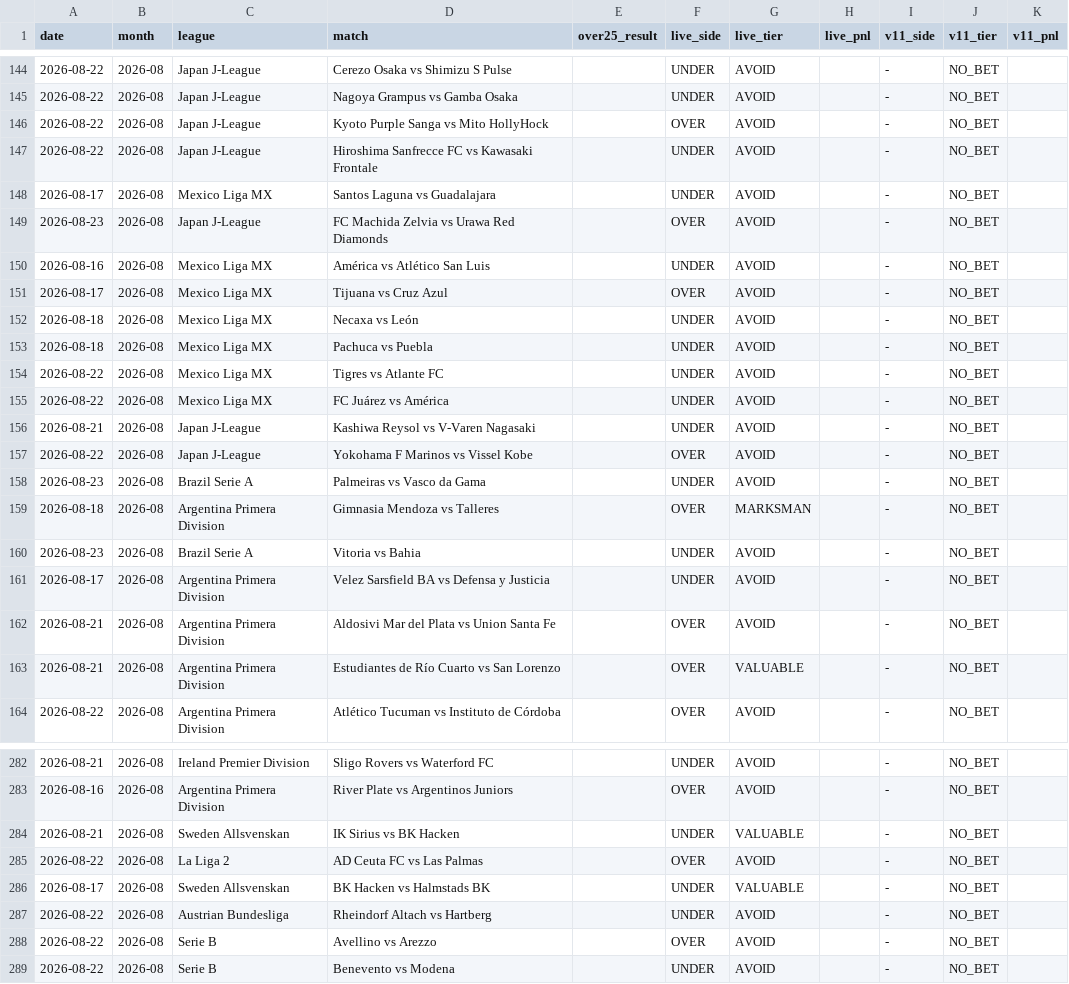
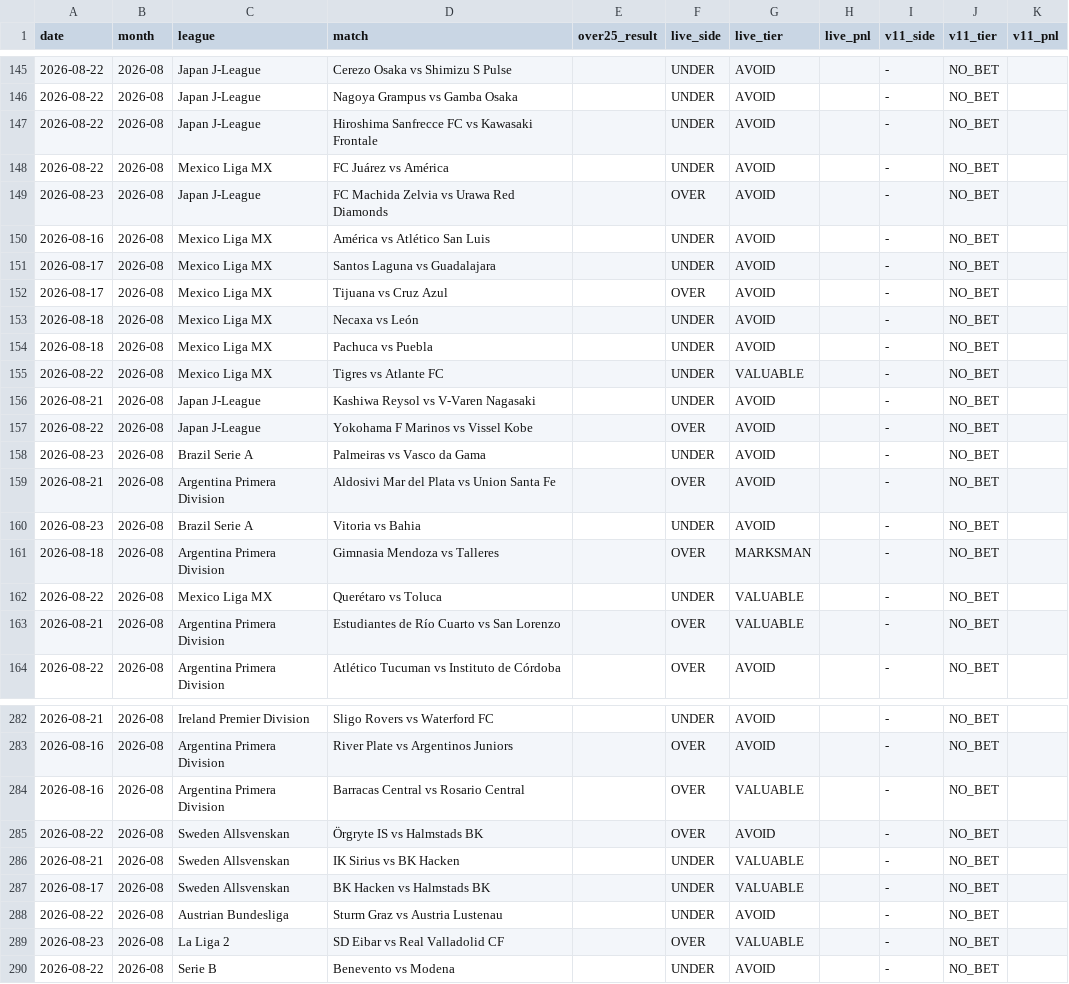
Before and after one commit to NevixAA/wowza_v11, a CSV file: output/v11_graded.csv, drawn as a sheet; only a part is shown, gaps mark what is left out; the diff covers the shown part only.

```diff
--- a/output/v11_graded.csv
+++ b/output/v11_graded.csv
@@ -145,7 +146,7 @@ date,month,league,match,over25_result,live_side,live_tier,live_pnl,v11_side,v11_
 2026-08-22,2026-08,Japan J-League,Nagoya Grampus vs Gamba Osaka,,UNDER,AVOID,,-,NO_BET,
-2026-08-22,2026-08,Japan J-League,Kyoto Purple Sanga vs Mito HollyHock,,OVER,AVOID,,-,NO_BET,
 2026-08-22,2026-08,Japan J-League,Hiroshima Sanfrecce FC vs Kawasaki Frontale,,UNDER,AVOID,,-,NO_BET,
-2026-08-17,2026-08,Mexico Liga MX,Santos Laguna vs Guadalajara,,UNDER,AVOID,,-,NO_BET,
+2026-08-22,2026-08,Mexico Liga MX,FC Juárez vs América,,UNDER,AVOID,,-,NO_BET,
 2026-08-23,2026-08,Japan J-League,FC Machida Zelvia vs Urawa Red Diamonds,,OVER,AVOID,,-,NO_BET,
 2026-08-16,2026-08,Mexico Liga MX,América vs Atlético San Luis,,UNDER,AVOID,,-,NO_BET,
+2026-08-17,2026-08,Mexico Liga MX,Santos Laguna vs Guadalajara,,UNDER,AVOID,,-,NO_BET,
 2026-08-17,2026-08,Mexico Liga MX,Tijuana vs Cruz Azul,,OVER,AVOID,,-,NO_BET,
@@ -153,4 +154,3 @@ date,month,league,match,over25_result,live_side,live_tier,live_pnl,v11_side,v11_
 2026-08-18,2026-08,Mexico Liga MX,Pachuca vs Puebla,,UNDER,AVOID,,-,NO_BET,
-2026-08-22,2026-08,Mexico Liga MX,Tigres vs Atlante FC,,UNDER,AVOID,,-,NO_BET,
-2026-08-22,2026-08,Mexico Liga MX,FC Juárez vs América,,UNDER,AVOID,,-,NO_BET,
+2026-08-22,2026-08,Mexico Liga MX,Tigres vs Atlante FC,,UNDER,VALUABLE,,-,NO_BET,
 2026-08-21,2026-08,Japan J-League,Kashiwa Reysol vs V-Varen Nagasaki,,UNDER,AVOID,,-,NO_BET,
@@ -158,6 +158,6 @@ date,month,league,match,over25_result,live_side,live_tier,live_pnl,v11_side,v11_
 2026-08-23,2026-08,Brazil Serie A,Palmeiras vs Vasco da Gama,,UNDER,AVOID,,-,NO_BET,
+2026-08-21,2026-08,Argentina Primera Division,Aldosivi Mar del Plata vs Union Santa Fe,,OVER,AVOID,,-,NO_BET,
+2026-08-23,2026-08,Brazil Serie A,Vitoria vs Bahia,,UNDER,AVOID,,-,NO_BET,
 2026-08-18,2026-08,Argentina Primera Division,Gimnasia Mendoza vs Talleres,,OVER,MARKSMAN,,-,NO_BET,
-2026-08-23,2026-08,Brazil Serie A,Vitoria vs Bahia,,UNDER,AVOID,,-,NO_BET,
-2026-08-17,2026-08,Argentina Primera Division,Velez Sarsfield BA vs Defensa y Justicia,,UNDER,AVOID,,-,NO_BET,
-2026-08-21,2026-08,Argentina Primera Division,Aldosivi Mar del Plata vs Union Santa Fe,,OVER,AVOID,,-,NO_BET,
+2026-08-22,2026-08,Mexico Liga MX,Querétaro vs Toluca,,UNDER,VALUABLE,,-,NO_BET,
 2026-08-21,2026-08,Argentina Primera Division,Estudiantes de Río Cuarto vs San Lorenzo,,OVER,VALUABLE,,-,NO_BET,
@@ -283,7 +283,8 @@ date,month,league,match,over25_result,live_side,live_tier,live_pnl,v11_side,v11_
 2026-08-16,2026-08,Argentina Primera Division,River Plate vs Argentinos Juniors,,OVER,AVOID,,-,NO_BET,
+2026-08-16,2026-08,Argentina Primera Division,Barracas Central vs Rosario Central,,OVER,VALUABLE,,-,NO_BET,
+2026-08-22,2026-08,Sweden Allsvenskan,Örgryte IS vs Halmstads BK,,OVER,AVOID,,-,NO_BET,
 2026-08-21,2026-08,Sweden Allsvenskan,IK Sirius vs BK Hacken,,UNDER,VALUABLE,,-,NO_BET,
-2026-08-22,2026-08,La Liga 2,AD Ceuta FC vs Las Palmas,,OVER,AVOID,,-,NO_BET,
 2026-08-17,2026-08,Sweden Allsvenskan,BK Hacken vs Halmstads BK,,UNDER,VALUABLE,,-,NO_BET,
-2026-08-22,2026-08,Austrian Bundesliga,Rheindorf Altach vs Hartberg,,UNDER,AVOID,,-,NO_BET,
-2026-08-22,2026-08,Serie B,Avellino vs Arezzo,,OVER,AVOID,,-,NO_BET,
+2026-08-22,2026-08,Austrian Bundesliga,Sturm Graz vs Austria Lustenau,,UNDER,AVOID,,-,NO_BET,
+2026-08-23,2026-08,La Liga 2,SD Eibar vs Real Valladolid CF,,OVER,VALUABLE,,-,NO_BET,
 2026-08-22,2026-08,Serie B,Benevento vs Modena,,UNDER,AVOID,,-,NO_BET,
```
Also changed, not shown: 4 added rows, 3 removed rows, 55 moved rows and 13 edited cells elsewhere in this file, output/v11_shadow_log.csv.
